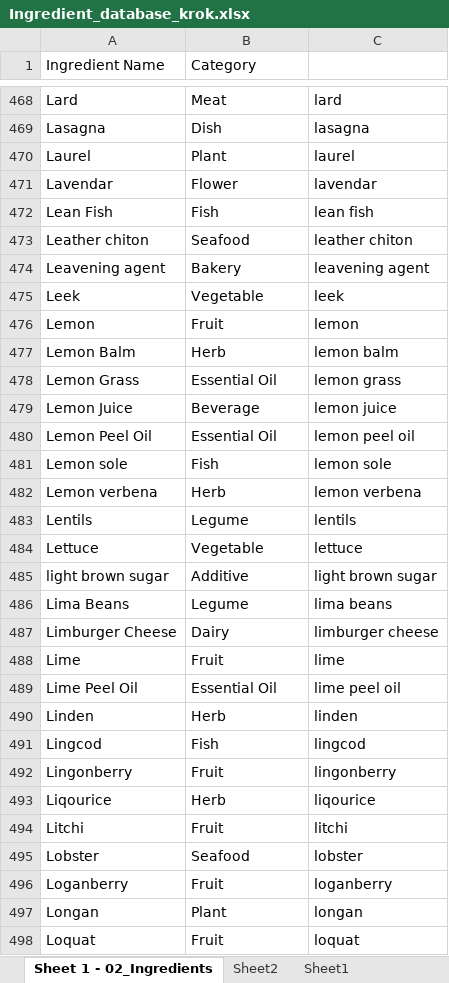
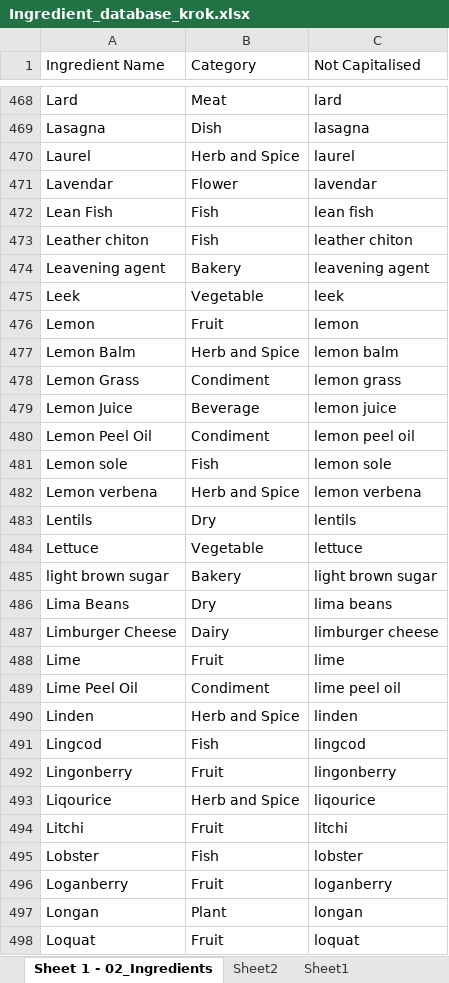
Before and after one commit to mandou13/KROK, an Excel workbook: db/datas/Ingredient_database_krok.xlsx, sheet Sheet 1 - 02_Ingredients, drawn as a sheet; only a part is shown, gaps mark what is left out; values as stored, in another font and other column widths than the file's, no cell formats; the diff covers the shown part only; the diff names each change by its address in the sheet, - before the commit and + after, or states it on an @@ line.

Commit message:
adding ingredient category to db for shopping list

```diff
--- a/db/datas/Ingredient_database_krok.xlsx (sheet Sheet 1 - 02_Ingredients)
+++ b/db/datas/Ingredient_database_krok.xlsx (sheet Sheet 1 - 02_Ingredients)
-C1: (empty)
+C1: Not Capitalised
-B470 (Category): Plant
+B470 (Category): Herb and Spice
-B473 (Category): Seafood
+B473 (Category): Fish
-B477 (Category): Herb
+B477 (Category): Herb and Spice
-B478 (Category): Essential Oil
+B478 (Category): Condiment
-B480 (Category): Essential Oil
+B480 (Category): Condiment
-B482 (Category): Herb
+B482 (Category): Herb and Spice
-B483 (Category): Legume
+B483 (Category): Dry
-B485 (Category): Additive
+B485 (Category): Bakery
-B486 (Category): Legume
+B486 (Category): Dry
-B489 (Category): Essential Oil
+B489 (Category): Condiment
-B490 (Category): Herb
+B490 (Category): Herb and Spice
-B493 (Category): Herb
+B493 (Category): Herb and Spice
-B495 (Category): Seafood
+B495 (Category): Fish
```
Also changed, not shown: 3 added rows, 3 removed rows and 259 edited cells elsewhere in this sheet, sheet Sheet2, cell formats, formulas that keep their value, 6 other files.
